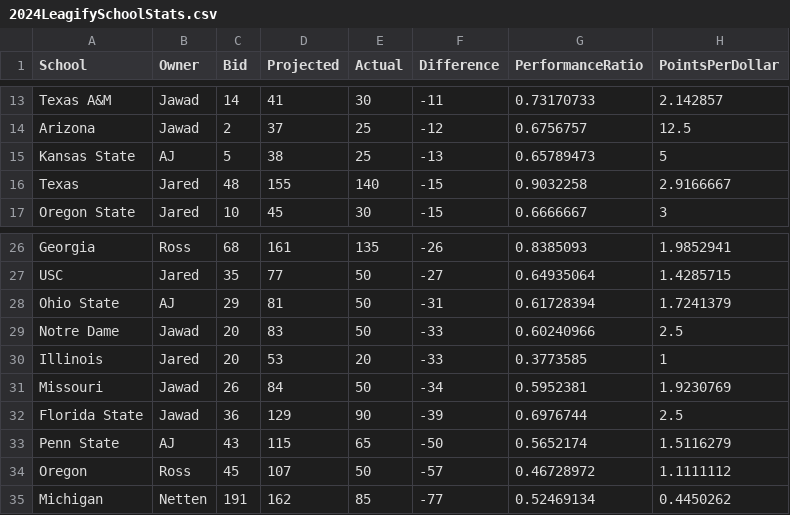
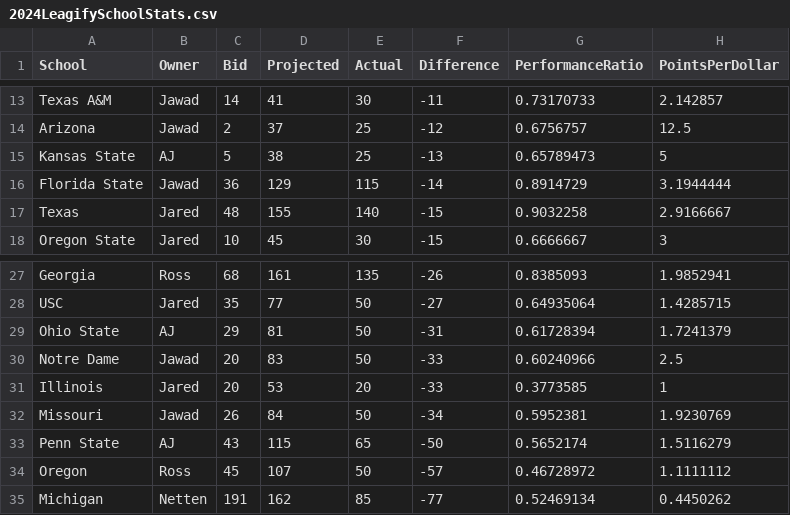
Before and after one commit to zo0o0ot/draft-scorer-nfl, a CSV file: leagify-result-stats/2024/2024LeagifySchoolStats.csv, drawn as a sheet; only a part is shown, gaps mark what is left out; removed rows and columns are numbered as before the commit, all else as after; the diff names each change by its address in the sheet, - before the commit and + after, or states it on an @@ line.

```diff
--- a/leagify-result-stats/2024/2024LeagifySchoolStats.csv
+++ b/leagify-result-stats/2024/2024LeagifySchoolStats.csv
+row 16: Florida State | Jawad | 36 | 129 | 115 | -14 | 0.8914729 | 3.1944444
-row 32: Florida State | Jawad | 36 | 129 | 90 | -39 | 0.6976744 | 2.5
```
Also changed, not shown: leagify-result-stats/2024/2024DraftPointsBySchool.csv, 3 other files.
